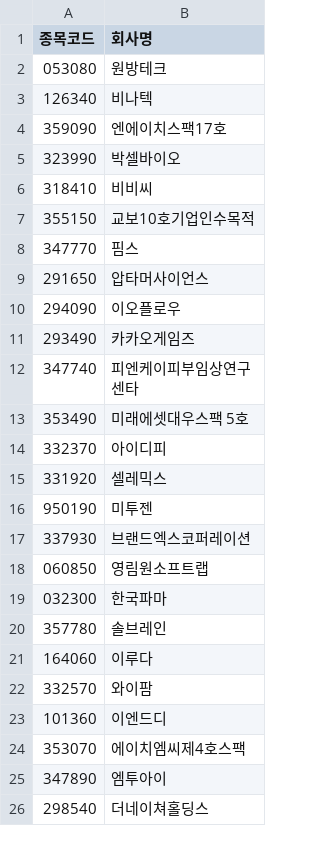
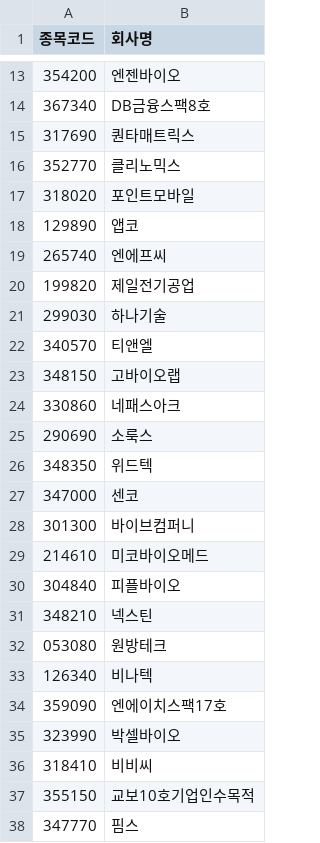
Before and after one commit to sjin75/Market, a CSV file: kosdaq.csv, drawn as a sheet; only a part is shown, gaps mark what is left out; the shorter side is filled out with more unchanged rows; the diff covers the shown part only; the diff names each change by its address in the sheet, - before the commit and + after, or states it on an @@ line.

```diff
--- a/kosdaq.csv
+++ b/kosdaq.csv
+row 13: 354200 | 엔젠바이오
+row 14: 367340 | DB금융스팩8호
+row 15: 317690 | 퀀타매트릭스
+row 16: 352770 | 클리노믹스
+row 17: 318020 | 포인트모바일
+row 18: 129890 | 앱코
+row 19: 265740 | 엔에프씨
+row 20: 199820 | 제일전기공업
+row 21: 299030 | 하나기술
+row 22: 340570 | 티앤엘
+row 23: 348150 | 고바이오랩
+row 24: 330860 | 네패스아크
+row 25: 290690 | 소룩스
+row 26: 348350 | 위드텍
+row 27: 347000 | 센코
+row 28: 301300 | 바이브컴퍼니
+row 29: 214610 | 미코바이오메드
+row 30: 304840 | 피플바이오
+row 31: 348210 | 넥스틴
```
Also changed, not shown: 16 added rows, 6 removed rows and 18 edited cells elsewhere in this file, kospi.csv.
